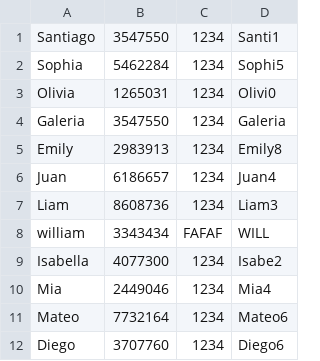
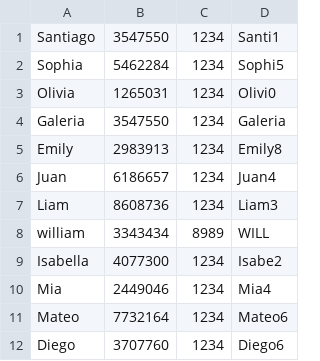
Before and after one commit to DPOO-grupo-5-202401/Proyecto2, a CSV file: compradores.csv, drawn as a sheet; the diff names each change by its address in the sheet, - before the commit and + after, or states it on an @@ line.

```diff
--- a/compradores.csv
+++ b/compradores.csv
-C8: FAFAF
+C8: 8989
```
Also changed, not shown: esculturas.csv, fotografia.csv, 9 other files.
